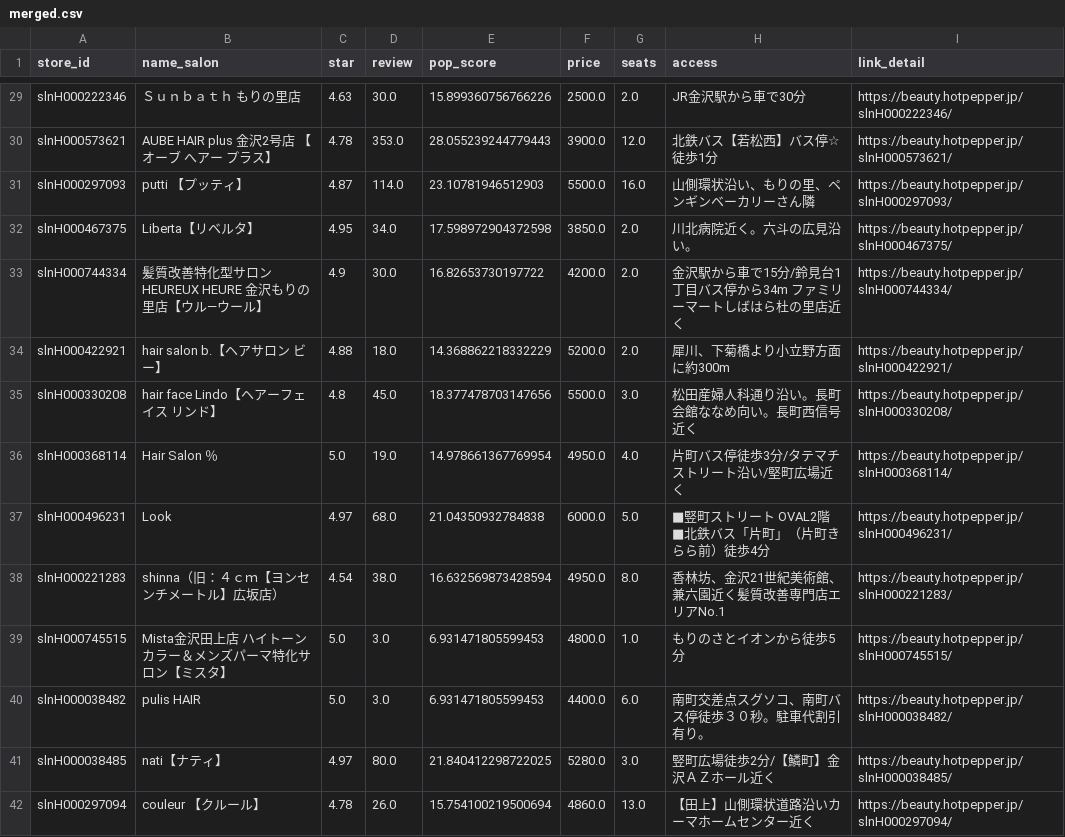
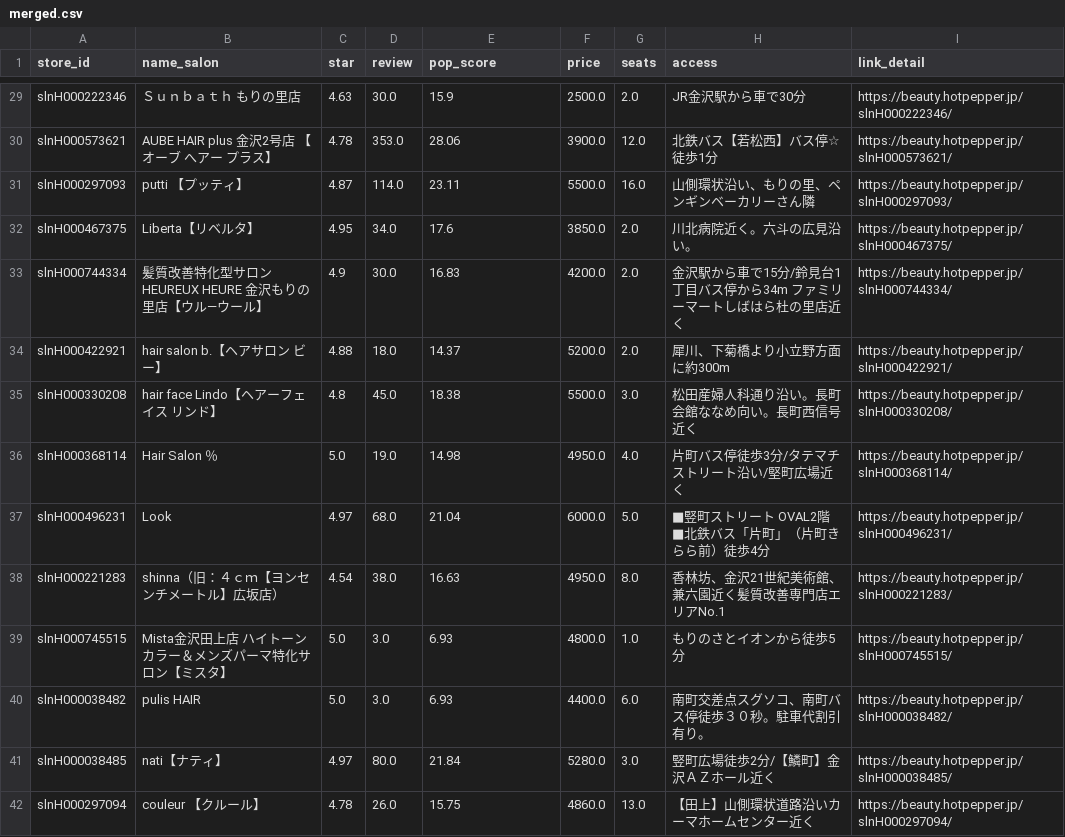
Before and after one commit to d-suzuki-hu/salon_search, a CSV file: merged.csv, drawn as a sheet; only a part is shown, gaps mark what is left out; the diff covers the shown part only; the diff names each change by its address in the sheet, - before the commit and + after, or states it on an @@ line.

```diff
--- a/merged.csv
+++ b/merged.csv
-E29 (pop_score): 15.899360756766226
+E29 (pop_score): 15.9
-E30 (pop_score): 28.055239244779443
+E30 (pop_score): 28.06
-E31 (pop_score): 23.10781946512903
+E31 (pop_score): 23.11
-E32 (pop_score): 17.598972904372598
+E32 (pop_score): 17.6
-E33 (pop_score): 16.82653730197722
+E33 (pop_score): 16.83
-E34 (pop_score): 14.368862218332229
+E34 (pop_score): 14.37
-E35 (pop_score): 18.377478703147656
+E35 (pop_score): 18.38
-E36 (pop_score): 14.978661367769954
+E36 (pop_score): 14.98
-E37 (pop_score): 21.04350932784838
+E37 (pop_score): 21.04
-E38 (pop_score): 16.632569873428594
+E38 (pop_score): 16.63
-E39:E40 (pop_score): 6.931471805599453
+E39:E40 (pop_score): 6.93
-E41 (pop_score): 21.840412298722025
+E41 (pop_score): 21.84
-E42 (pop_score): 15.754100219500694
+E42 (pop_score): 15.75
```
Also changed, not shown: 60 edited cells elsewhere in this file.
